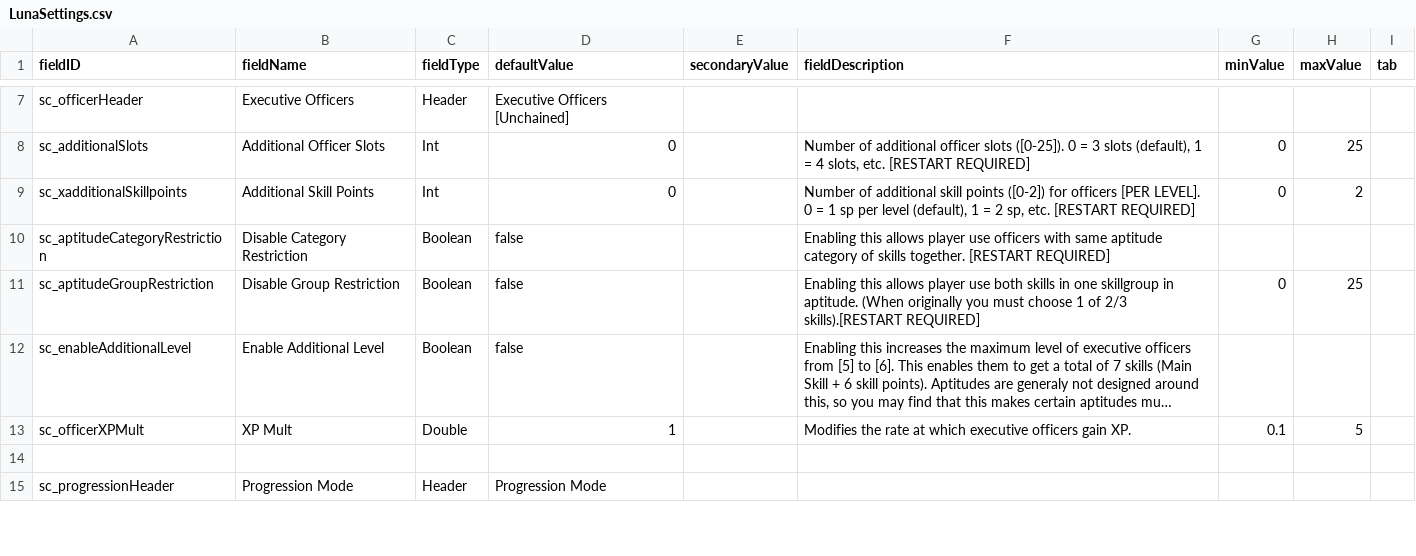
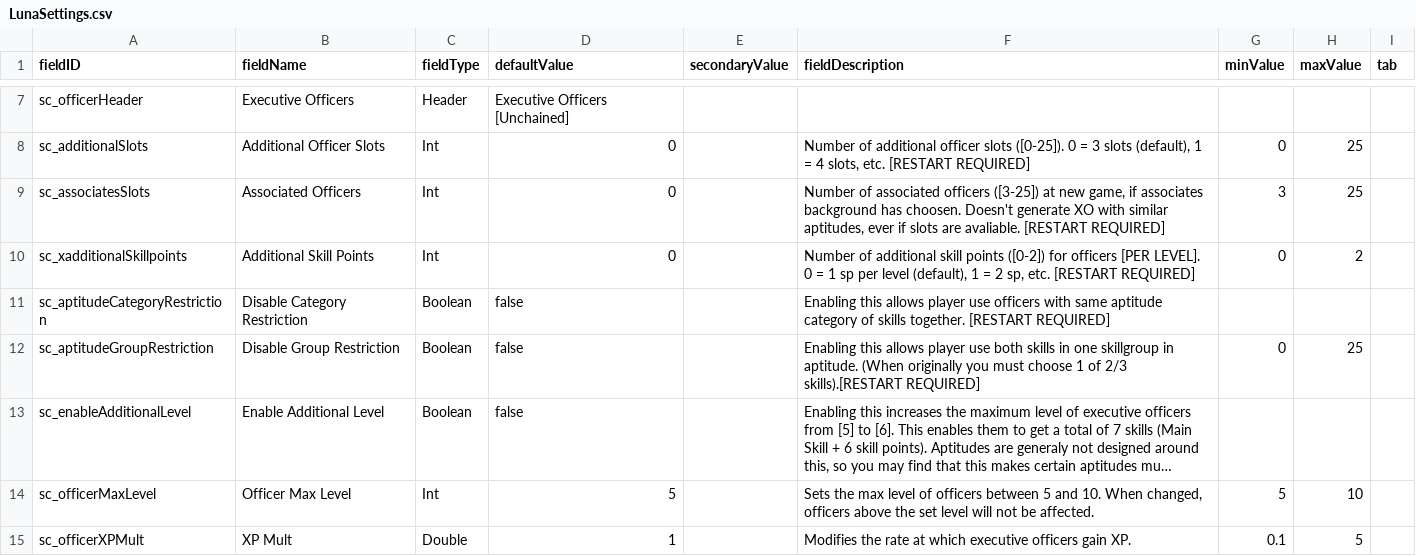
Before and after one commit to Prokion24/SecondInCommandUnchained, a CSV file: data/config/LunaSettings.csv, drawn as a sheet; only a part is shown, gaps mark what is left out; the shorter side is filled out with more unchanged rows; long unchanged cells end in …; the diff covers the shown part only; the diff names each change by its address in the sheet, - before the commit and + after, or states it on an @@ line.

```diff
--- a/data/config/LunaSettings.csv
+++ b/data/config/LunaSettings.csv
+row 9: sc_associatesSlots | Associated Officers | Int | 0 |  | Number of associated officers ([3-25]) at new game, if associates background has choosen. Doesn't generate XO with similar aptitudes, ever if slots are avaliable. [RESTART REQUIRED] | 3 | 25
+row 14: sc_officerMaxLevel | Officer Max Level | Int | 5 |  | Sets the max level of officers between 5 and 10. When changed, officers above the set level will not be affected. | 5 | 10
```
Also changed, not shown: 9 added rows and 1 edited cell elsewhere in this file, 31 other files.
